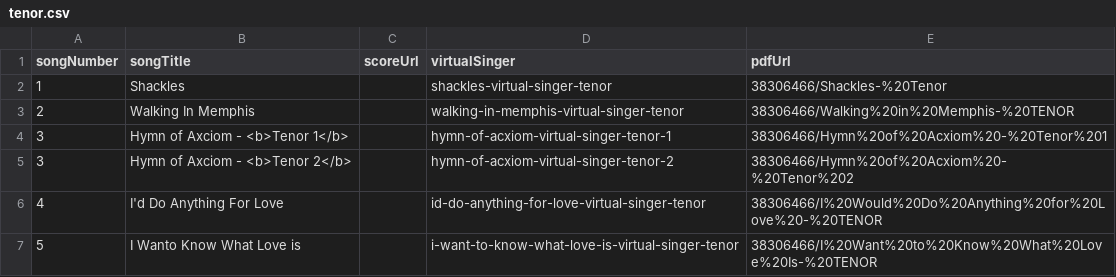
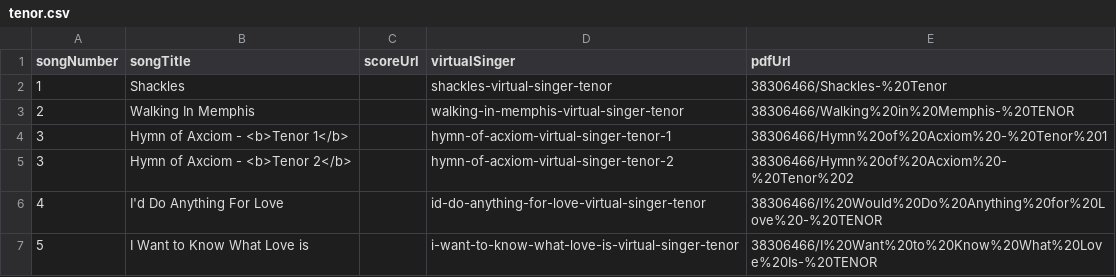
Before and after one commit to newchoir/newchoir.github.io, a CSV file: training/tenor.csv, drawn as a sheet.

Commit message:
Update tenor.csv

```diff
--- a/training/tenor.csv
+++ b/training/tenor.csv
@@ -6,2 +6,2 @@
 4,I'd Do Anything For Love,,id-do-anything-for-love-virtual-singer-tenor,38306466/I%20Would%20Do%20Anything%20for%20Love%20-%20TENOR
-5, I Wanto Know What Love is,,i-want-to-know-what-love-is-virtual-singer-tenor,38306466/I%20Want%20to%20Know%20What%20Love%20Is-%20TENOR
+5, I Want to Know What Love is,,i-want-to-know-what-love-is-virtual-singer-tenor,38306466/I%20Want%20to%20Know%20What%20Love%20Is-%20TENOR
```
